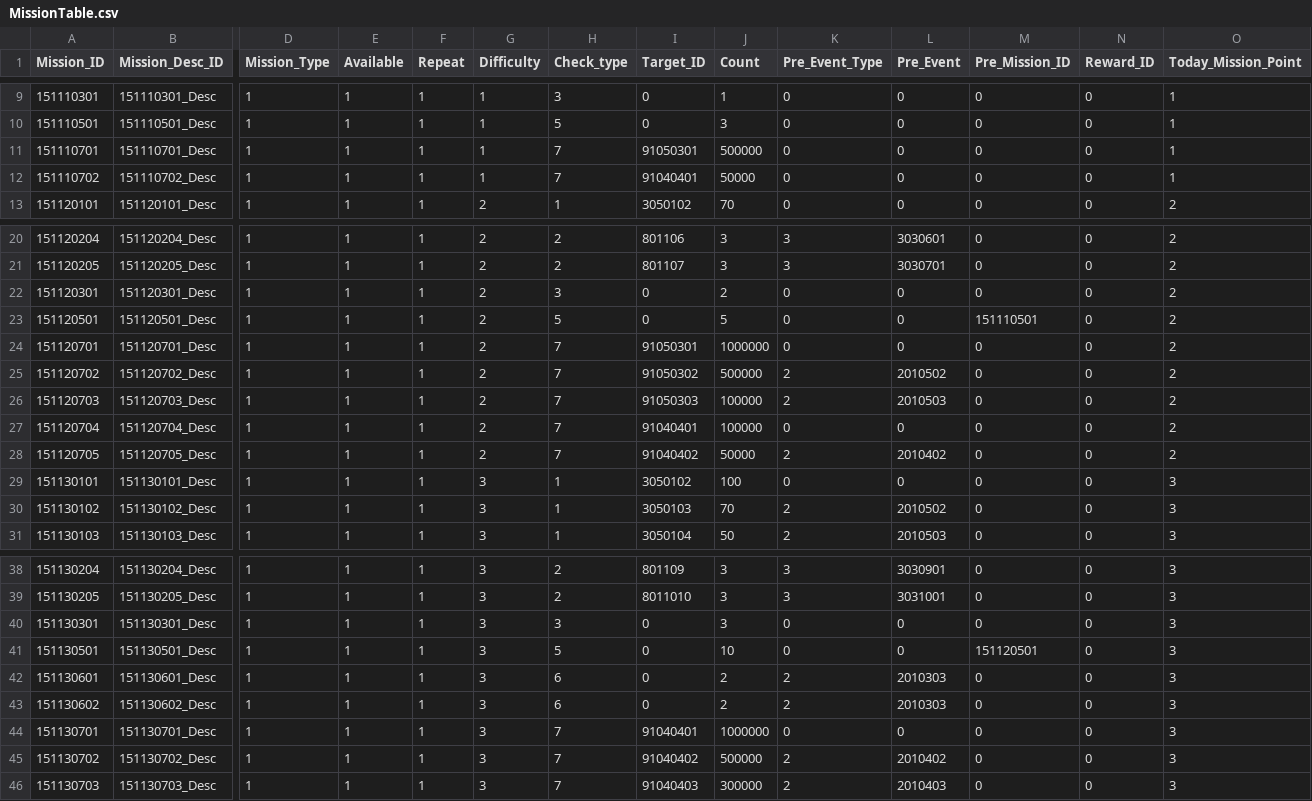
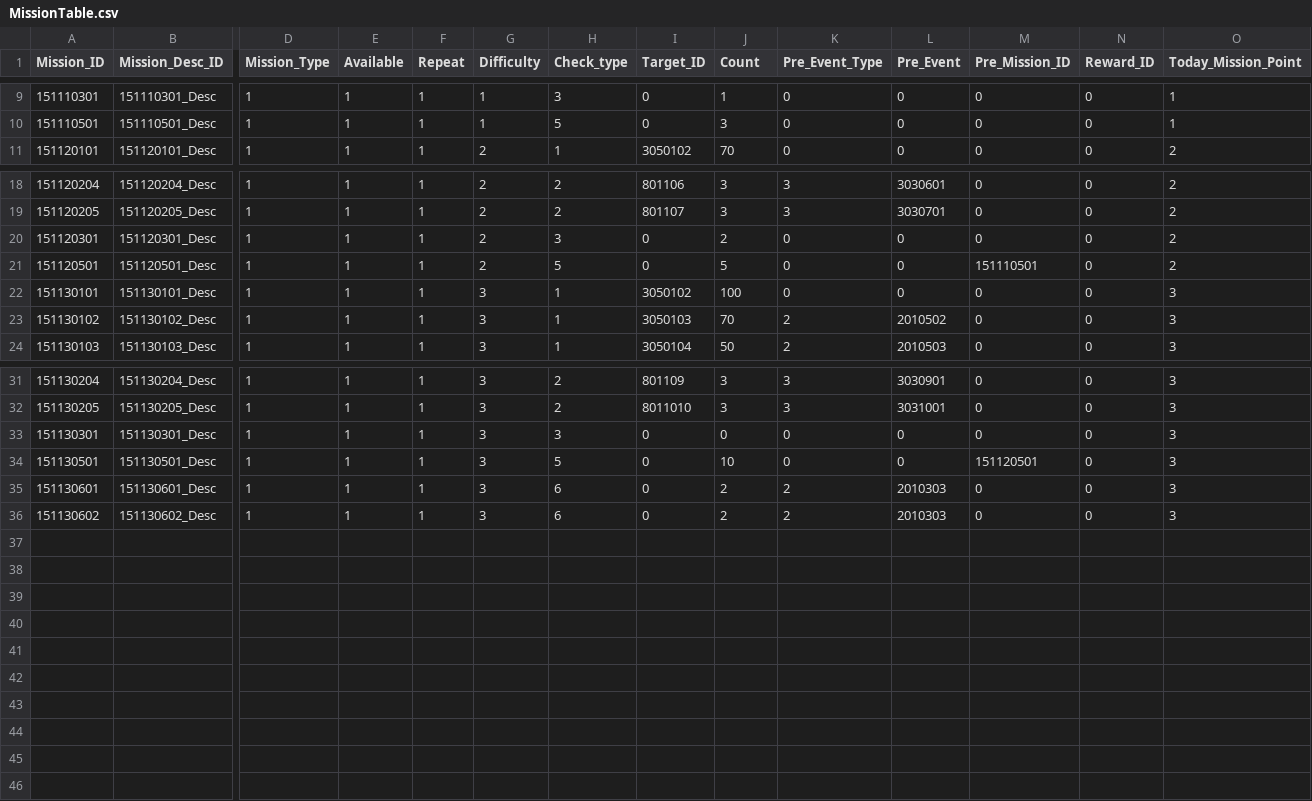
Before and after one commit to rlawlgns3433/MyUtopia, a CSV file: Assets/DataTables/MissionTable.csv, drawn as a sheet; only a part is shown, gaps mark what is left out; removed rows and columns are numbered as before the commit, all else as after; rows hold the shown columns only; the diff names each change by its address in the sheet, - before the commit and + after, or states it on an @@ line.

```diff
--- a/Assets/DataTables/MissionTable.csv
+++ b/Assets/DataTables/MissionTable.csv
-row 11: 151110701 | 151110701_Desc | 1 | 1 | 1 | 1 | 7 | 91050301 | 500000 | 0 | 0 | 0 | 0 | 1
-row 12: 151110702 | 151110702_Desc | 1 | 1 | 1 | 1 | 7 | 91040401 | 50000 | 0 | 0 | 0 | 0 | 1
-row 24: 151120701 | 151120701_Desc | 1 | 1 | 1 | 2 | 7 | 91050301 | 1000000 | 0 | 0 | 0 | 0 | 2
-row 25: 151120702 | 151120702_Desc | 1 | 1 | 1 | 2 | 7 | 91050302 | 500000 | 2 | 2010502 | 0 | 0 | 2
-row 26: 151120703 | 151120703_Desc | 1 | 1 | 1 | 2 | 7 | 91050303 | 100000 | 2 | 2010503 | 0 | 0 | 2
-row 27: 151120704 | 151120704_Desc | 1 | 1 | 1 | 2 | 7 | 91040401 | 100000 | 0 | 0 | 0 | 0 | 2
-row 28: 151120705 | 151120705_Desc | 1 | 1 | 1 | 2 | 7 | 91040402 | 50000 | 2 | 2010402 | 0 | 0 | 2
-J33 (Count): 3
+J33 (Count): 0
-row 44: 151130701 | 151130701_Desc | 1 | 1 | 1 | 3 | 7 | 91040401 | 1000000 | 0 | 0 | 0 | 0 | 3
-row 45: 151130702 | 151130702_Desc | 1 | 1 | 1 | 3 | 7 | 91040402 | 500000 | 2 | 2010402 | 0 | 0 | 3
-row 46: 151130703 | 151130703_Desc | 1 | 1 | 1 | 3 | 7 | 91040403 | 300000 | 2 | 2010403 | 0 | 0 | 3
```
Also changed, not shown: Assets/DataTables/BuildingTable.csv, Assets/DataTables/FloorTable.csv, 9 other files.
